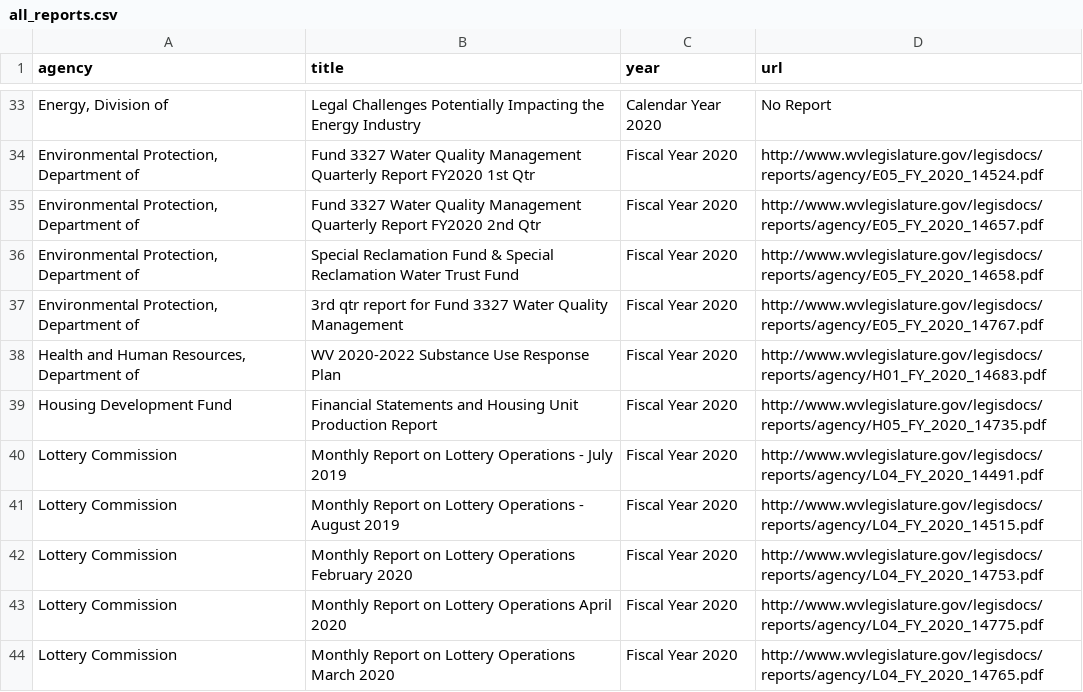
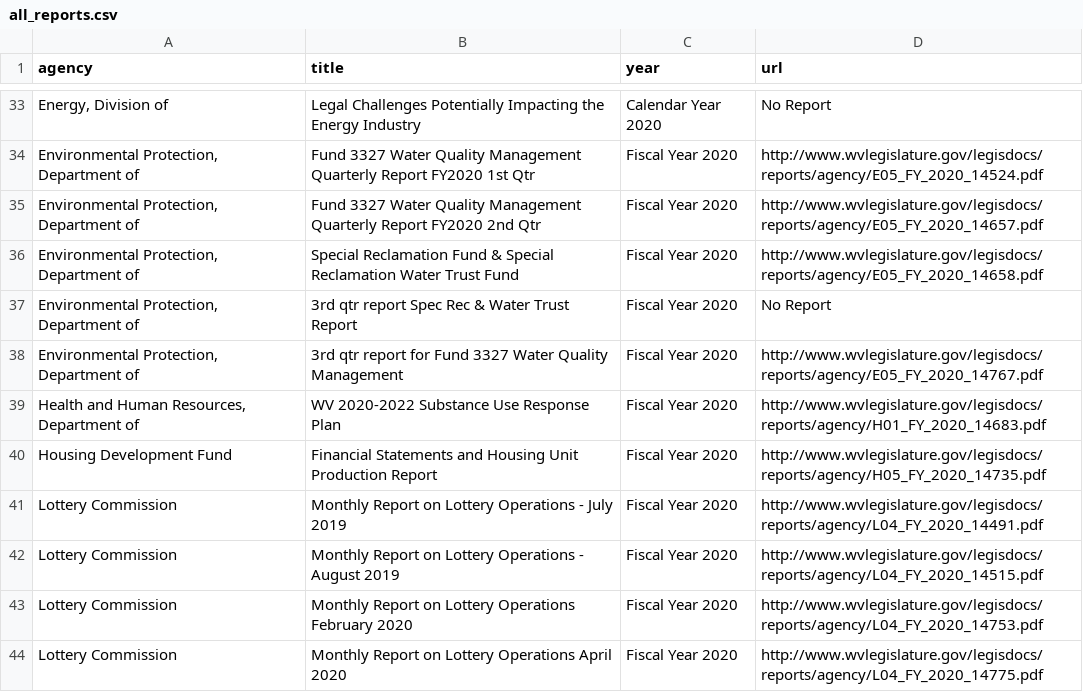
Before and after one commit to dwillis/wvu-projects, a CSV file: wv-legislature/all_reports.csv, drawn as a sheet; only a part is shown, gaps mark what is left out; the shorter side is filled out with more unchanged rows; the diff names each change by its address in the sheet, - before the commit and + after, or states it on an @@ line.

Commit message:
updated reports

```diff
--- a/wv-legislature/all_reports.csv
+++ b/wv-legislature/all_reports.csv
+row 37: Environmental Protection, Department of | 3rd qtr report Spec Rec & Water Trust Report | Fiscal Year 2020 | No Report
```
